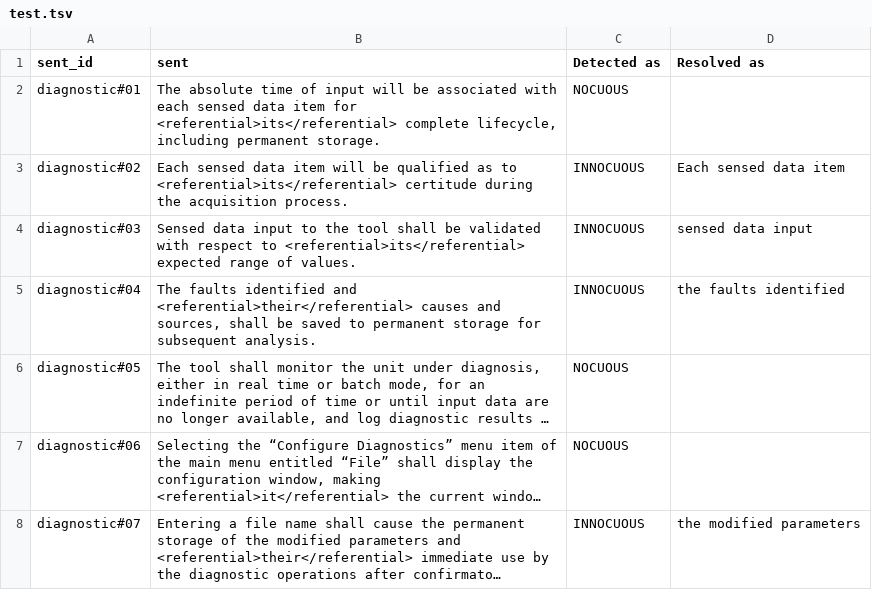
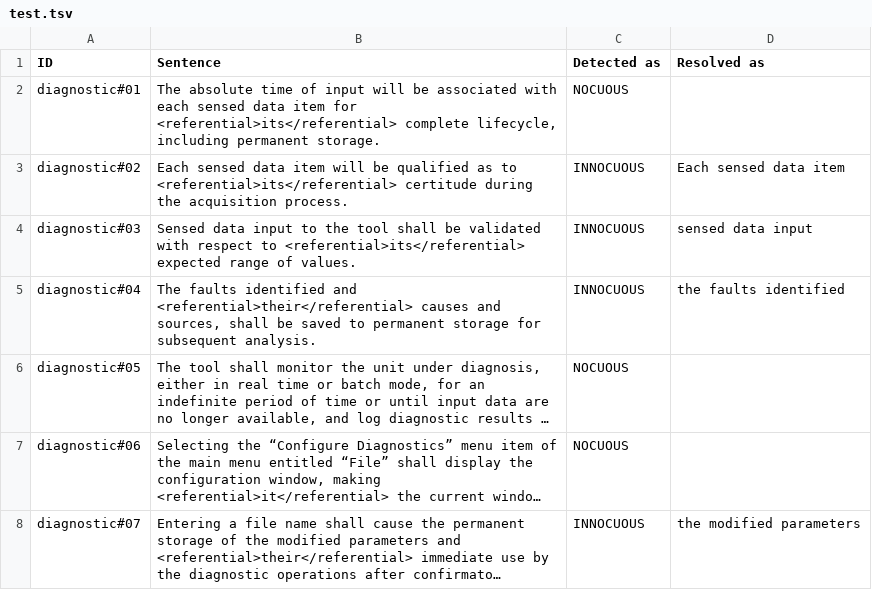
Before and after one commit to frieden84/nlp4re-reqeval, a TSV file: data/test.tsv, drawn as a sheet; only a part is shown; long unchanged cells end in ….

Commit message:
Update test.tsv

```diff
--- a/data/test.tsv
+++ b/data/test.tsv
@@ -1,2 +1,2 @@
-sent_id	sent	Detected as	Resolved as
+ID	Sentence	Detected as	Resolved as
 diagnostic#01	The absolute time of input will be associated with each sensed data item for <referential>its</referential> complete lifecycle, including permanent storage.	NOCUOUS	
```
